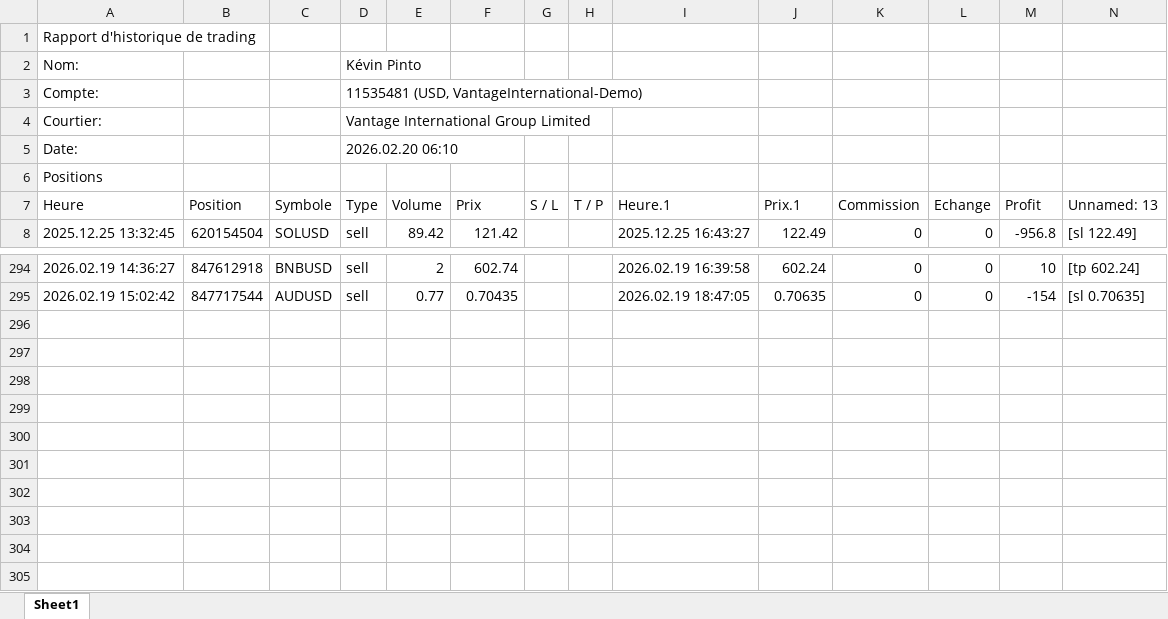
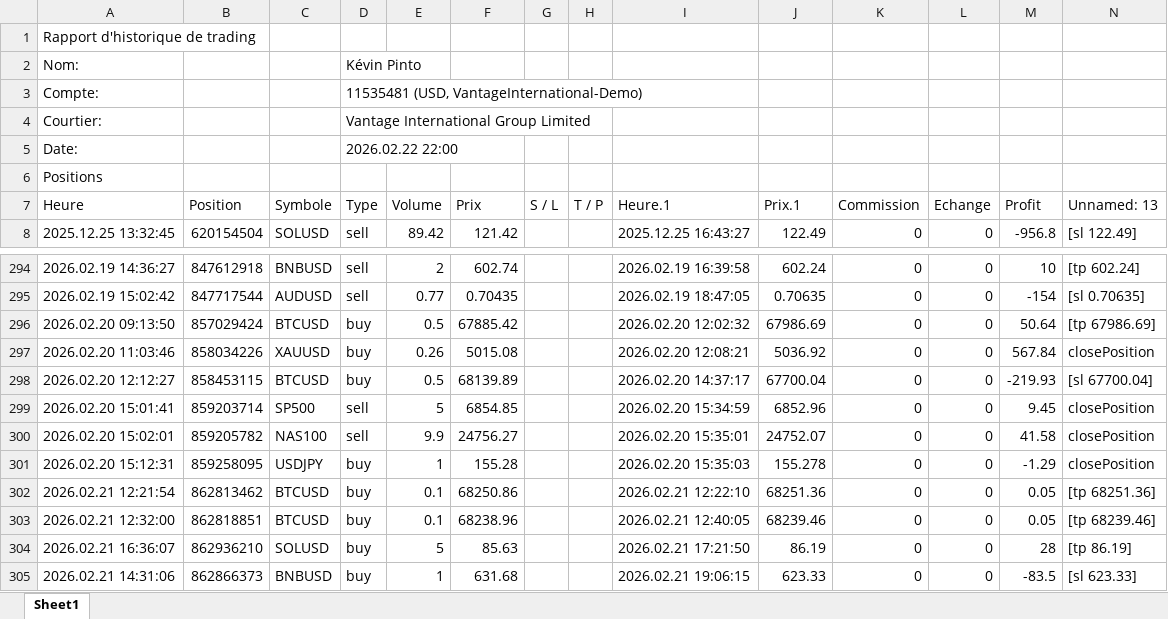
Before and after one commit to Blackpintoo/EmpireAgentIA_3.1, an Excel workbook: reports/ReportHistory-10960352.xlsx, sheet Sheet1, drawn as a sheet; only a part is shown, gaps mark what is left out; values as stored, in another font and other column widths than the file's, no borders; the diff names each change by its address in the sheet, - before the commit and + after, or states it on an @@ line.

```diff
--- a/reports/ReportHistory-10960352.xlsx (sheet Sheet1)
+++ b/reports/ReportHistory-10960352.xlsx (sheet Sheet1)
-D5 (Type): 2026.02.20 06:10
+D5 (Type): 2026.02.22 22:00
+row 296: 2026.02.20 09:13:50 | 857029424 | BTCUSD | buy | 0.5 | 67885.42 |  |  | 2026.02.20 12:02:32 | 67986.69 | 0 | 0 | 50.64 | [tp 67986.69]
+row 297: 2026.02.20 11:03:46 | 858034226 | XAUUSD | buy | 0.26 | 5015.08 |  |  | 2026.02.20 12:08:21 | 5036.92 | 0 | 0 | 567.84 | closePosition
+row 298: 2026.02.20 12:12:27 | 858453115 | BTCUSD | buy | 0.5 | 68139.89 |  |  | 2026.02.20 14:37:17 | 67700.04 | 0 | 0 | -219.93 | [sl 67700.04]
+row 299: 2026.02.20 15:01:41 | 859203714 | SP500 | sell | 5 | 6854.85 |  |  | 2026.02.20 15:34:59 | 6852.96 | 0 | 0 | 9.45 | closePosition
+row 300: 2026.02.20 15:02:01 | 859205782 | NAS100 | sell | 9.9 | 24756.27 |  |  | 2026.02.20 15:35:01 | 24752.07 | 0 | 0 | 41.58 | closePosition
+row 301: 2026.02.20 15:12:31 | 859258095 | USDJPY | buy | 1 | 155.28 |  |  | 2026.02.20 15:35:03 | 155.278 | 0 | 0 | -1.29 | closePosition
+row 302: 2026.02.21 12:21:54 | 862813462 | BTCUSD | buy | 0.1 | 68250.86 |  |  | 2026.02.21 12:22:10 | 68251.36 | 0 | 0 | 0.05 | [tp 68251.36]
+row 303: 2026.02.21 12:32:00 | 862818851 | BTCUSD | buy | 0.1 | 68238.96 |  |  | 2026.02.21 12:40:05 | 68239.46 | 0 | 0 | 0.05 | [tp 68239.46]
+row 304: 2026.02.21 16:36:07 | 862936210 | SOLUSD | buy | 5 | 85.63 |  |  | 2026.02.21 17:21:50 | 86.19 | 0 | 0 | 28 | [tp 86.19]
+row 305: 2026.02.21 14:31:06 | 862866373 | BNBUSD | buy | 1 | 631.68 |  |  | 2026.02.21 19:06:15 | 623.33 | 0 | 0 | -83.5 | [sl 623.33]
```
Also changed, not shown: 20 other files.
